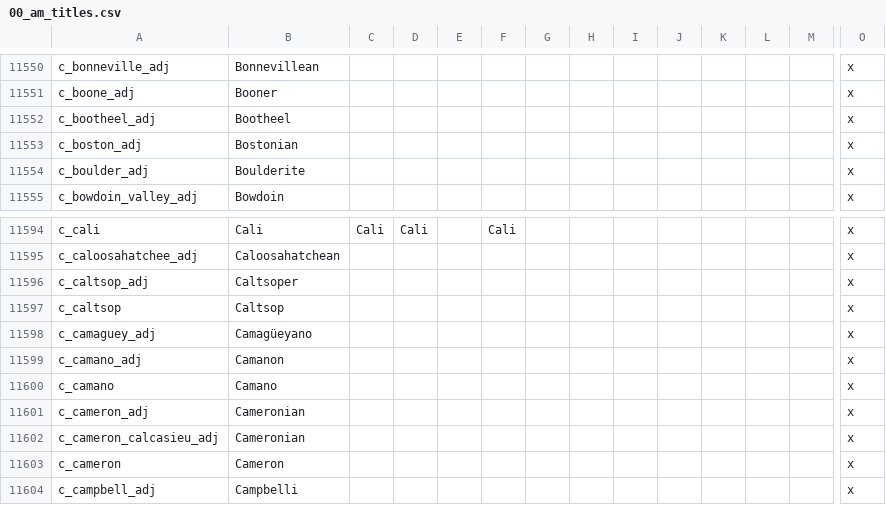
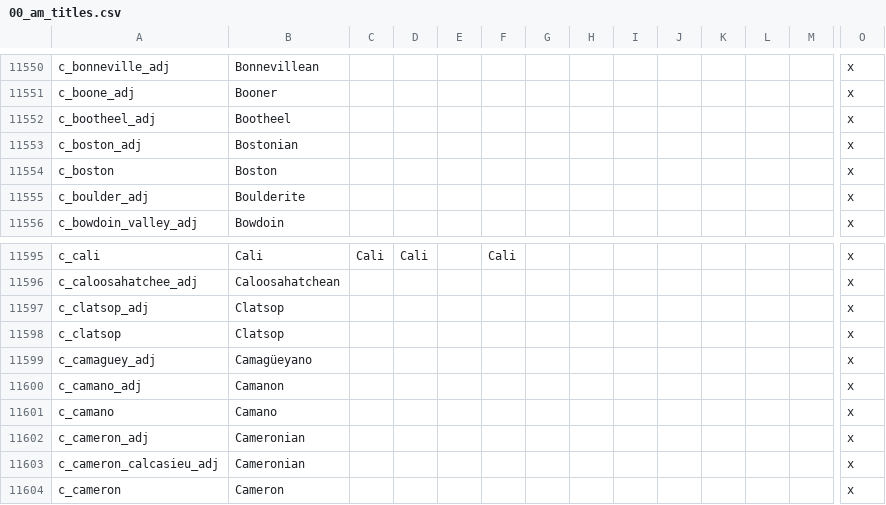
Before and after one commit to Ofaloaf/postapoc, a CSV file: After the End Fan Fork/localisation/00_am_titles.csv, drawn as a sheet; only a part is shown, gaps mark what is left out; the shorter side is filled out with more unchanged rows; addresses are those after the commit; rows hold the shown columns only; the diff names each change by its address in the sheet, - before the commit and + after, or states it on an @@ line.

Commit message:
Fixed name of Clatsop
Turns out that the name should actually be Clatsop, rather than Caltsop. All files have been adjusted accordingly.

Also:
*Montgomery has been given Dixie culture again
*c_boston now has a proper localizaton file, so it looks right on the bookmark screen
*Adjusted dysentery event in Oregon Trail

```diff
--- a/After the End Fan Fork/localisation/00_am_titles.csv
+++ b/After the End Fan Fork/localisation/00_am_titles.csv
+row 11554: c_boston | Boston |  |  |  |  |  |  |  |  |  |  |  | x
-A11597: c_caltsop_adj
+A11597: c_clatsop_adj
-B11597: Caltsoper
+B11597: Clatsop
-A11598: c_caltsop
+A11598: c_clatsop
-B11598: Caltsop
+B11598: Clatsop
```
Also changed, not shown: After the End Fan Fork/localisation/00_provinces.csv, After the End Fan Fork/map/adjacencies.csv, 10 other files.
